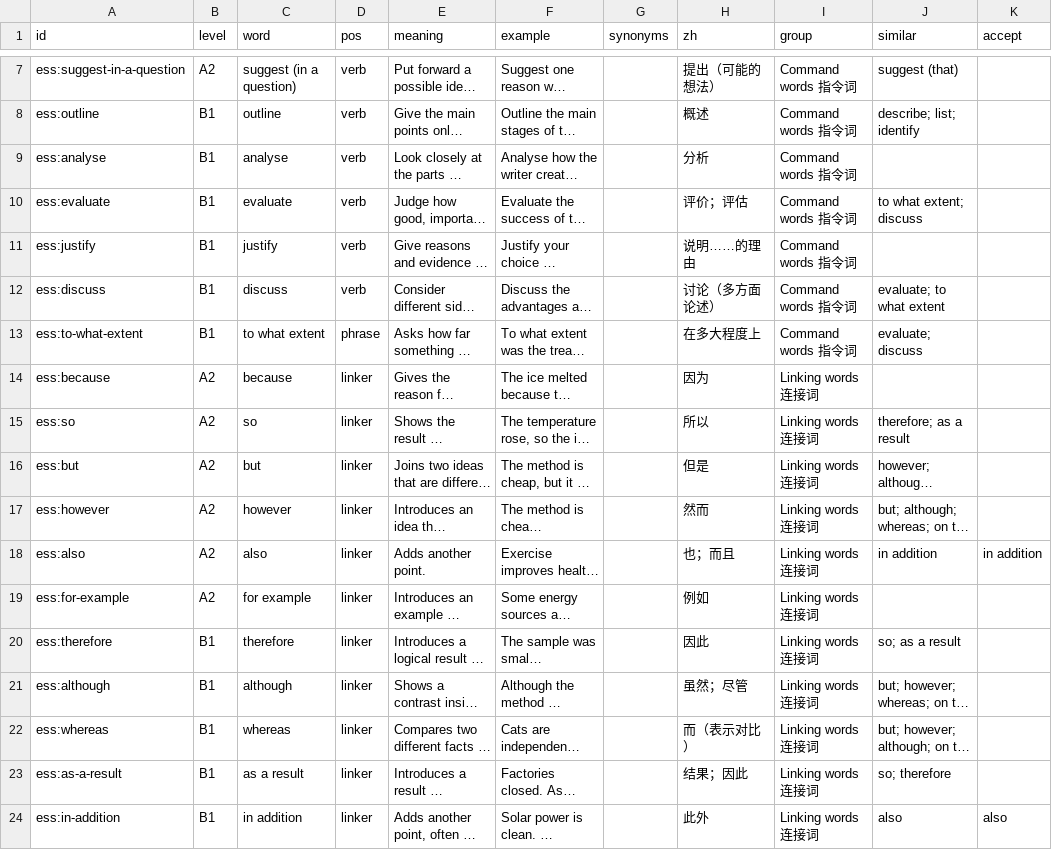
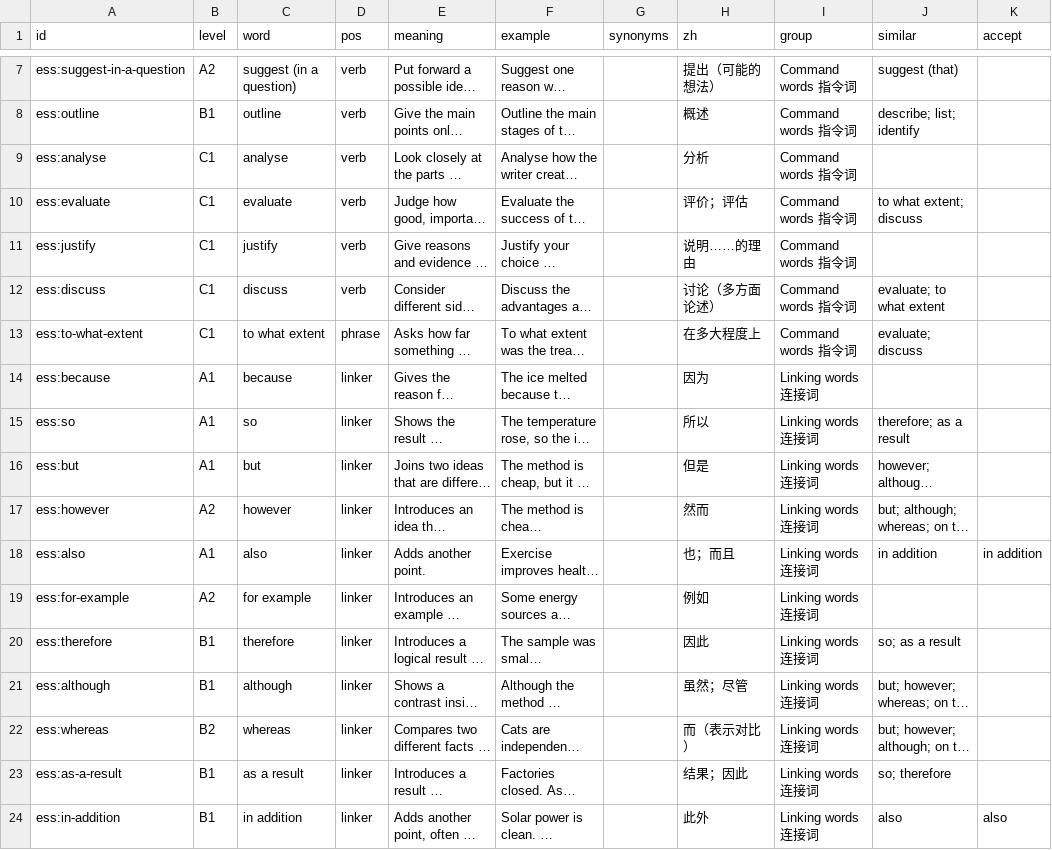
Before and after one commit to MrStep2002/academicenglishapp, a CSV file: content/essentials/words.csv, drawn as a sheet; only a part is shown, gaps mark what is left out; long unchanged cells end in …; the diff covers the shown part only; the diff names each change by its address in the sheet, - before the commit and + after, or states it on an @@ line.

```diff
--- a/content/essentials/words.csv
+++ b/content/essentials/words.csv
-B9:B13 (level): B1
+B9:B13 (level): C1
-B14:B16 (level): A2
+B14:B16 (level): A1
-B18 (level): A2
+B18 (level): A1
-B22 (level): B1
+B22 (level): B2
```
Also changed, not shown: 42 edited cells elsewhere in this file, 28 other files.
